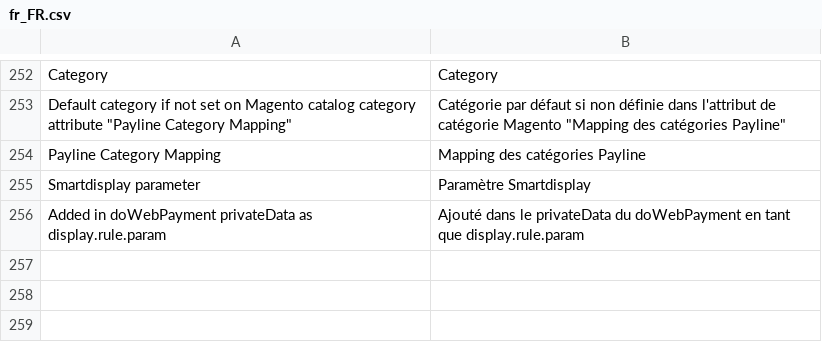
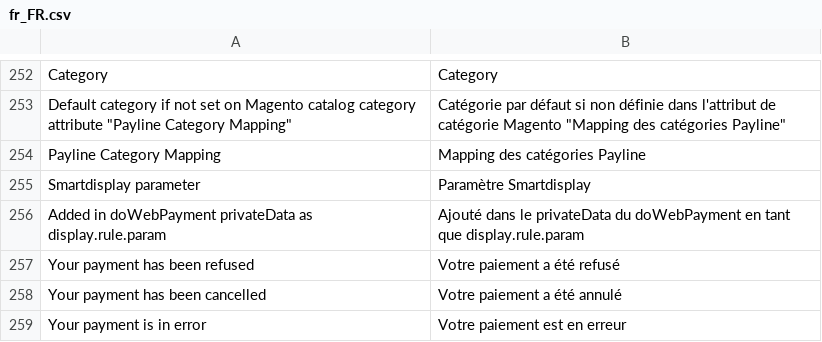
Before and after one commit to Monext/monext-magento2, a CSV file: i18n/fr_FR.csv, drawn as a sheet; only a part is shown, gaps mark what is left out; the diff names each change by its address in the sheet, - before the commit and + after, or states it on an @@ line.

Commit message:
Allow error messages personalization

```diff
--- a/i18n/fr_FR.csv
+++ b/i18n/fr_FR.csv
+row 257: Your payment has been refused | Votre paiement a été refusé
+row 258: Your payment has been cancelled | Votre paiement a été annulé
+row 259: Your payment is in error | Votre paiement est en erreur
```
Also changed, not shown: i18n/en_US.csv, 5 other files.
